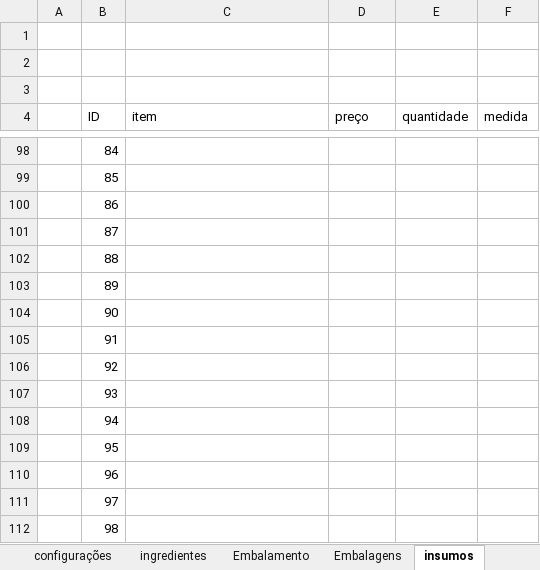
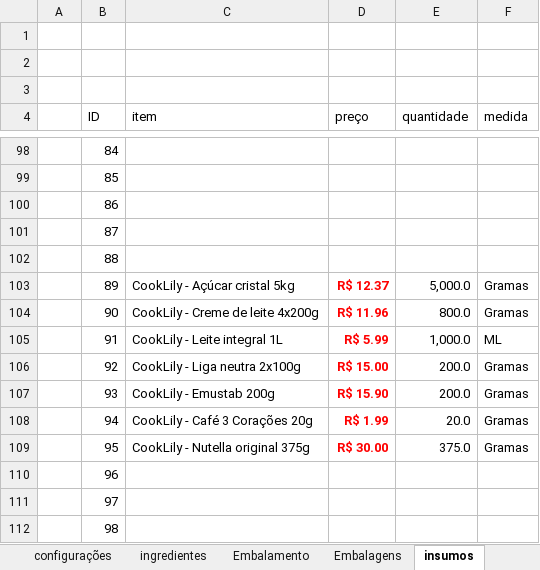
Before and after one commit to victorgabriel2v6g8m4s-cmd/carro-chefe, an Excel workbook: anexos/financeiro/carro chefe.xlsm, sheet insumos, drawn as a sheet; only a part is shown, gaps mark what is left out; values as stored, in another font and other column widths than the file's, no borders; table styles not drawn; the diff names each change by its address in the sheet, - before the commit and + after, or states it on an @@ line.

```diff
--- a/anexos/financeiro/carro chefe.xlsm (sheet insumos)
+++ b/anexos/financeiro/carro chefe.xlsm (sheet insumos)
-C103 (item): (empty)
+C103 (item): CookLily - Açúcar cristal 5kg
-D103 (preço): (empty)
+D103 (preço): R$ 12.37
-E103 (quantidade): (empty)
+E103 (quantidade): 5,000.0
-F103:F104 (medida): (empty)
+F103:F104 (medida): Gramas
-C104 (item): (empty)
+C104 (item): CookLily - Creme de leite 4x200g
-D104 (preço): (empty)
+D104 (preço): R$ 11.96
-E104 (quantidade): (empty)
+E104 (quantidade): 800.0
-C105 (item): (empty)
+C105 (item): CookLily - Leite integral 1L
-D105 (preço): (empty)
+D105 (preço): R$ 5.99
-E105 (quantidade): (empty)
+E105 (quantidade): 1,000.0
-F105 (medida): (empty)
+F105 (medida): ML
-C106 (item): (empty)
+C106 (item): CookLily - Liga neutra 2x100g
-D106 (preço): (empty)
+D106 (preço): R$ 15.00
-E106:E107 (quantidade): (empty)
+E106:E107 (quantidade): 200.0
-F106:F109 (medida): (empty)
+F106:F109 (medida): Gramas
-C107 (item): (empty)
+C107 (item): CookLily - Emustab 200g
-D107 (preço): (empty)
+D107 (preço): R$ 15.90
-C108 (item): (empty)
+C108 (item): CookLily - Café 3 Corações 20g
-D108 (preço): (empty)
+D108 (preço): R$ 1.99
-E108 (quantidade): (empty)
+E108 (quantidade): 20.0
-C109 (item): (empty)
+C109 (item): CookLily - Nutella original 375g
-D109 (preço): (empty)
+D109 (preço): R$ 30.00
-E109 (quantidade): (empty)
+E109 (quantidade): 375.0
```
Also changed, not shown: sheet ingredientes, sheet Embalamento, sheet Cadastro de Produtos, sheet Precificação, sheet Embalagens, hidden cells, 17 other files.
